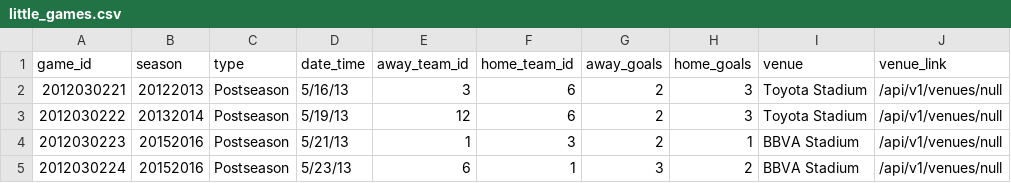
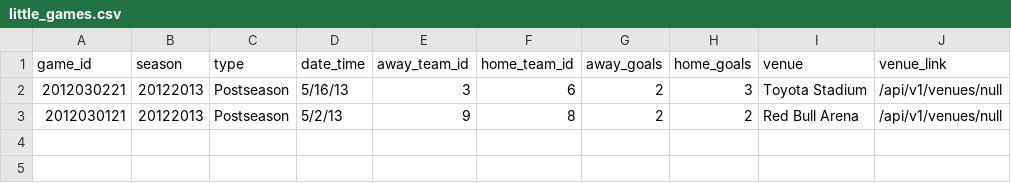
Before and after one commit to turingschool-examples/futbol, a CSV file: data/little_games.csv, drawn as a sheet.

```diff
--- a/data/little_games.csv
+++ b/data/little_games.csv
@@ -2,4 +2,2 @@ game_id,season,type,date_time,away_team_id,home_team_id,away_goals,home_goals,ve
 2012030221,20122013,Postseason,5/16/13,3,6,2,3,Toyota Stadium,/api/v1/venues/null
-2012030222,20132014,Postseason,5/19/13,12,6,2,3,Toyota Stadium,/api/v1/venues/null
-2012030223,20152016,Postseason,5/21/13,1,3,2,1,BBVA Stadium,/api/v1/venues/null
-2012030224,20152016,Postseason,5/23/13,6,1,3,2,BBVA Stadium,/api/v1/venues/null
+2012030121,20122013,Postseason,5/2/13,9,8,2,2,Red Bull Arena,/api/v1/venues/null
```
Also changed, not shown: data/little_game_teams.csv.
